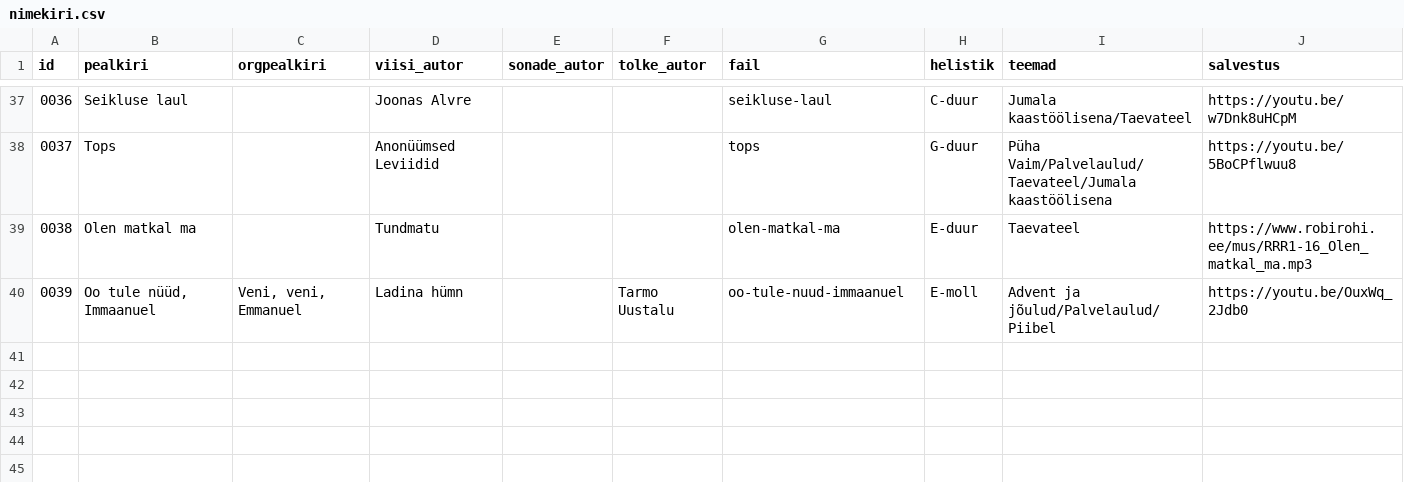
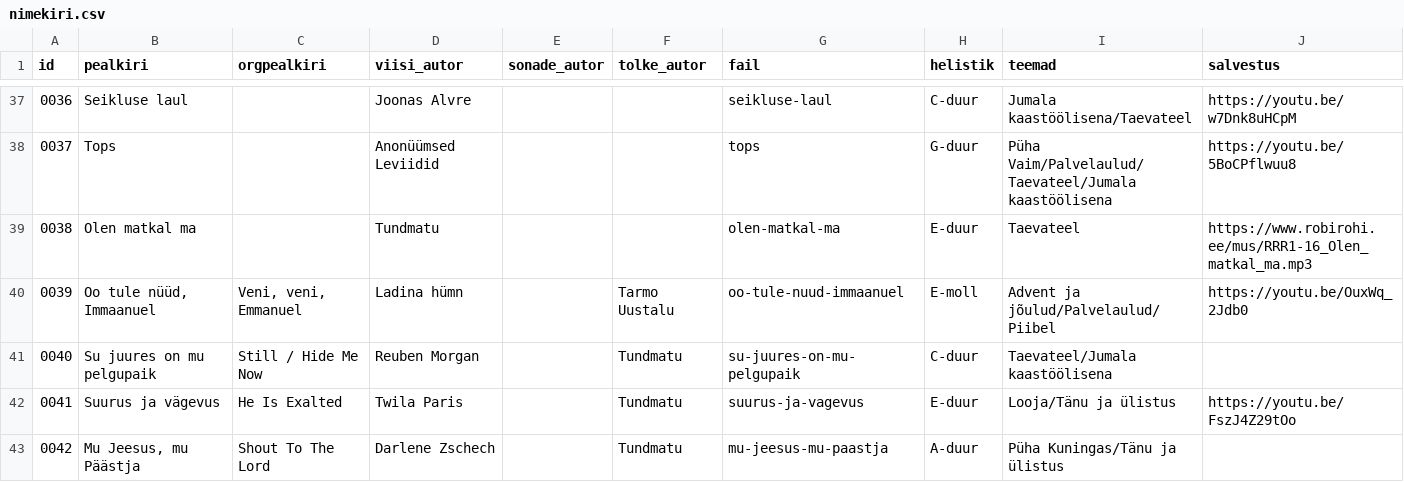
Before and after one commit to mrFlamel/veebilaulik, a CSV file: nimekiri.csv, drawn as a sheet; only a part is shown, gaps mark what is left out.

```diff
--- a/nimekiri.csv
+++ b/nimekiri.csv
@@ -40 +40,4 @@ id,pealkiri,orgpealkiri,viisi_autor,sonade_autor,tolke_autor,fail,helistik,teema
 0039,"Oo tule nüüd, Immaanuel","Veni, veni, Emmanuel",Ladina hümn,,Tarmo Uustalu,oo-tule-nuud-immaanuel,E-moll,Advent ja jõulud/Palvelaulud/Piibel,https://youtu.be/OuxWq_2Jdb0
+0040,Su juures on mu pelgupaik,Still / Hide Me Now,Reuben Morgan,,Tundmatu,su-juures-on-mu-pelgupaik,C-duur,Taevateel/Jumala kaastöölisena,
+0041,Suurus ja vägevus,He Is Exalted,Twila Paris,,Tundmatu,suurus-ja-vagevus,E-duur,Looja/Tänu ja ülistus,https://youtu.be/FszJ4Z29tOo
+0042,"Mu Jeesus, mu Päästja",Shout To The Lord,Darlene Zschech,,Tundmatu,mu-jeesus-mu-paastja,A-duur,Püha Kuningas/Tänu ja ülistus,
```
Also changed, not shown: 9 other files.
